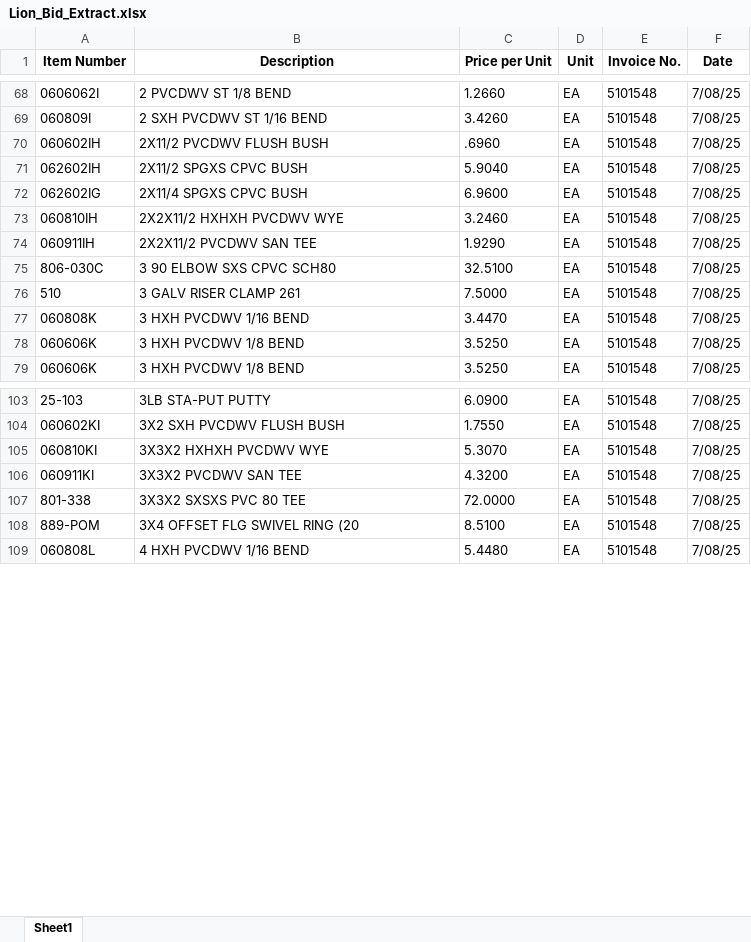
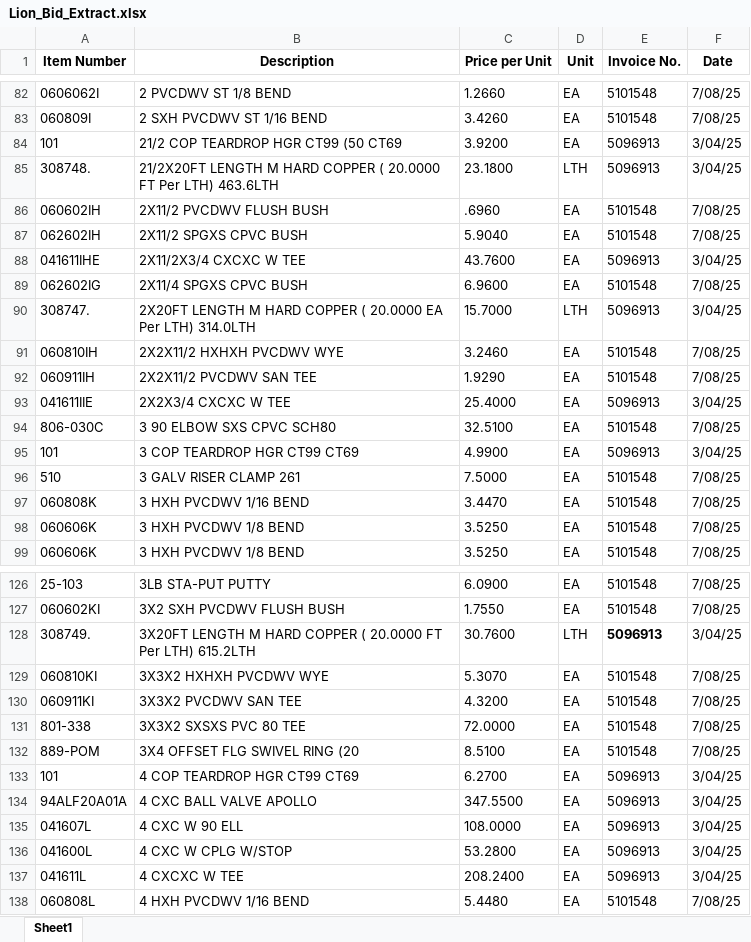
Before and after one commit to adm15123/Inventory-analyzer, an Excel workbook: uploads/Lion_Bid_Extract.xlsx, sheet Sheet1, drawn as a sheet; only a part is shown, gaps mark what is left out; values as stored, in another font and other column widths than the file's, no borders; table styles not drawn; the diff covers the shown part only; the diff names each change by its address in the sheet, - before the commit and + after, or states it on an @@ line.

Commit message:
Add files via upload

```diff
--- a/uploads/Lion_Bid_Extract.xlsx (sheet Sheet1)
+++ b/uploads/Lion_Bid_Extract.xlsx (sheet Sheet1)
+row 84: 101 | 21/2 COP TEARDROP HGR CT99 (50 CT69 | 3.9200 | EA | 5096913 | 3/04/25
+row 85: 308748. | 21/2X20FT LENGTH M HARD COPPER ( 20.0000 FT Per LTH) 463.6LTH | 23.1800 | LTH | 5096913 | 3/04/25
+row 88: 041611IHE | 2X11/2X3/4 CXCXC W TEE | 43.7600 | EA | 5096913 | 3/04/25
+row 90: 308747. | 2X20FT LENGTH M HARD COPPER ( 20.0000 EA Per LTH) 314.0LTH | 15.7000 | LTH | 5096913 | 3/04/25
+row 93: 041611IIE | 2X2X3/4 CXCXC W TEE | 25.4000 | EA | 5096913 | 3/04/25
+row 95: 101 | 3 COP TEARDROP HGR CT99 CT69 | 4.9900 | EA | 5096913 | 3/04/25
+row 128: 308749. | 3X20FT LENGTH M HARD COPPER ( 20.0000 FT Per LTH) 615.2LTH | 30.7600 | LTH | 5096913 | 3/04/25
+row 133: 101 | 4 COP TEARDROP HGR CT99 CT69 | 6.2700 | EA | 5096913 | 3/04/25
+row 134: 94ALF20A01A | 4 CXC BALL VALVE APOLLO | 347.5500 | EA | 5096913 | 3/04/25
+row 135: 041607L | 4 CXC W 90 ELL | 108.0000 | EA | 5096913 | 3/04/25
+row 136: 041600L | 4 CXC W CPLG W/STOP | 53.2800 | EA | 5096913 | 3/04/25
+row 137: 041611L | 4 CXCXC W TEE | 208.2400 | EA | 5096913 | 3/04/25
```
Also changed, not shown: 19 added rows elsewhere in this sheet.
